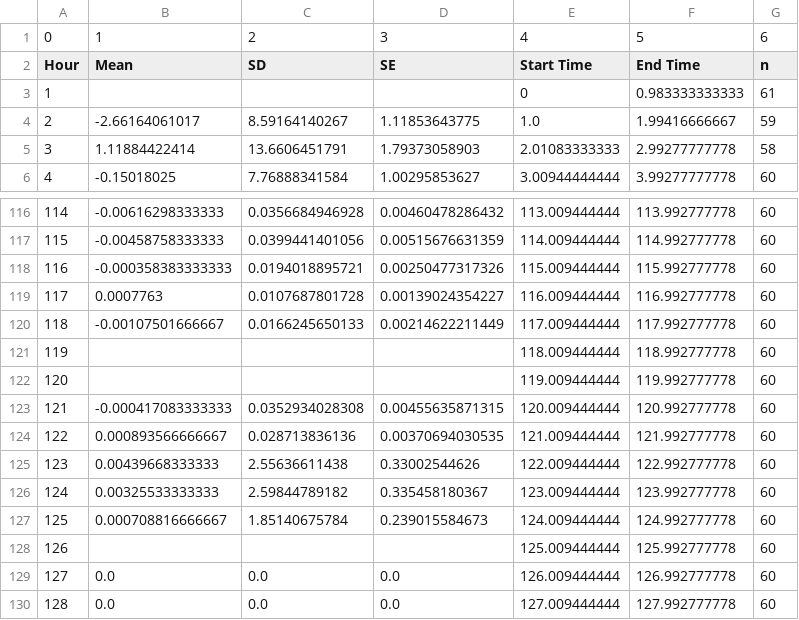
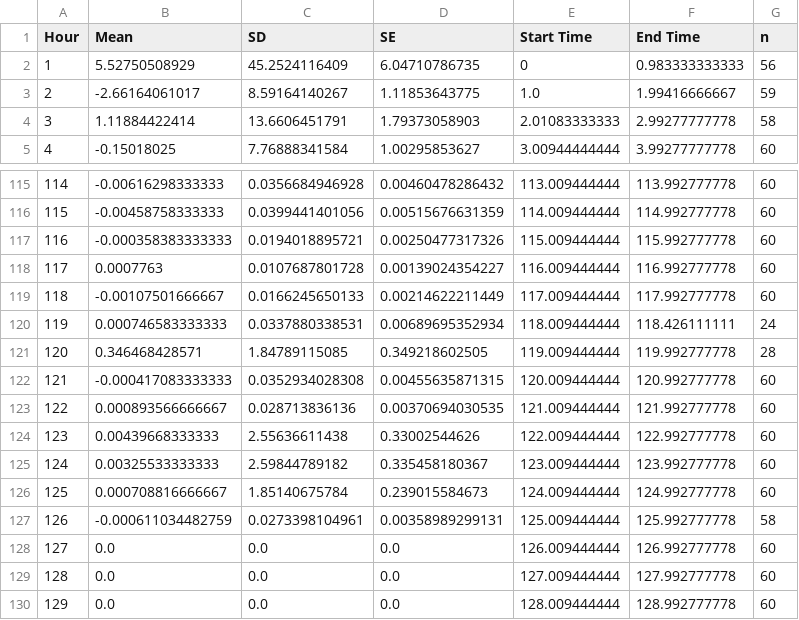
Before and after one commit to Siegallab/Flexostat-interface, a CSV file: Data/10-20-17 test/test_data_rod_stats/ch4.csv, drawn as a sheet; only a part is shown, gaps mark what is left out; the shorter side is filled out with more unchanged rows.

```diff
--- a/Data/10-20-17 test/test_data_rod_stats/ch4.csv
+++ b/Data/10-20-17 test/test_data_rod_stats/ch4.csv
@@ -1,4 +1,3 @@
-0,1,2,3,4,5,6
 Hour,Mean,SD,SE,Start Time,End Time,n
-1,,,,0,0.983333333333,61
+1,5.52750508929,45.2524116409,6.04710786735,0,0.983333333333,56
 2,-2.66164061017,8.59164140267,1.11853643775,1.0,1.99416666667,59
@@ -120,4 +119,4 @@ Hour,Mean,SD,SE,Start Time,End Time,n
 118,-0.00107501666667,0.0166245650133,0.00214622211449,117.009444444,117.992777778,60
-119,,,,118.009444444,118.992777778,60
-120,,,,119.009444444,119.992777778,60
+119,0.000746583333333,0.0337880338531,0.00689695352934,118.009444444,118.426111111,24
+120,0.346468428571,1.84789115085,0.349218602505,119.009444444,119.992777778,28
 121,-0.000417083333333,0.0352934028308,0.00455635871315,120.009444444,120.992777778,60
@@ -127,3 +126,3 @@ Hour,Mean,SD,SE,Start Time,End Time,n
 125,0.000708816666667,1.85140675784,0.239015584673,124.009444444,124.992777778,60
-126,,,,125.009444444,125.992777778,60
+126,-0.000611034482759,0.0273398104961,0.00358989299131,125.009444444,125.992777778,58
 127,0.0,0.0,0.0,126.009444444,126.992777778,60
```
Also changed, not shown: Data/10-20-17 test/test_data_rod_stats/ch1.csv, Data/10-20-17 test/test_data_rod_stats/ch3.csv, 9 other files.
